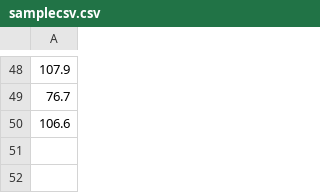
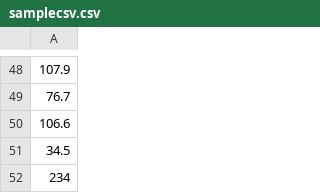
Before and after one commit to MimiOnuoha/add-csv-values-to-geojson, a CSV file: samplecsv.csv, drawn as a sheet; only a part is shown, gaps mark what is left out; the diff names each change by its address in the sheet, - before the commit and + after, or states it on an @@ line.

Commit message:
Adjusted CSV so numbers match

```diff
--- a/samplecsv.csv
+++ b/samplecsv.csv
+row 51: 34.5
+row 52: 234
```
